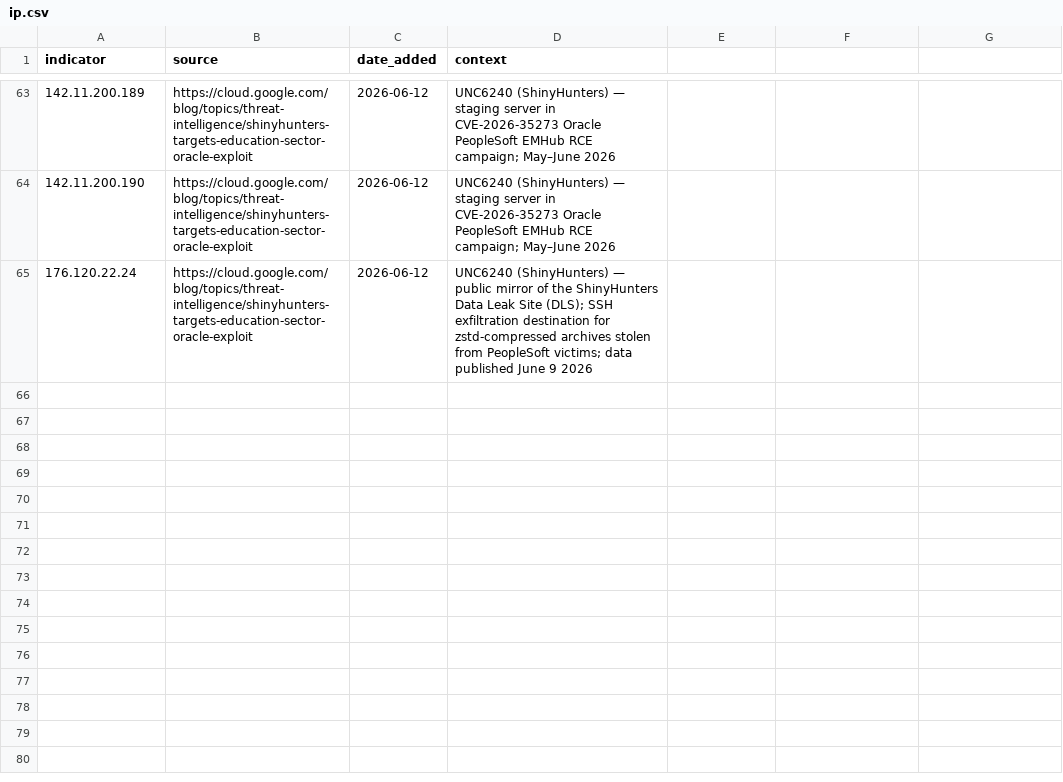
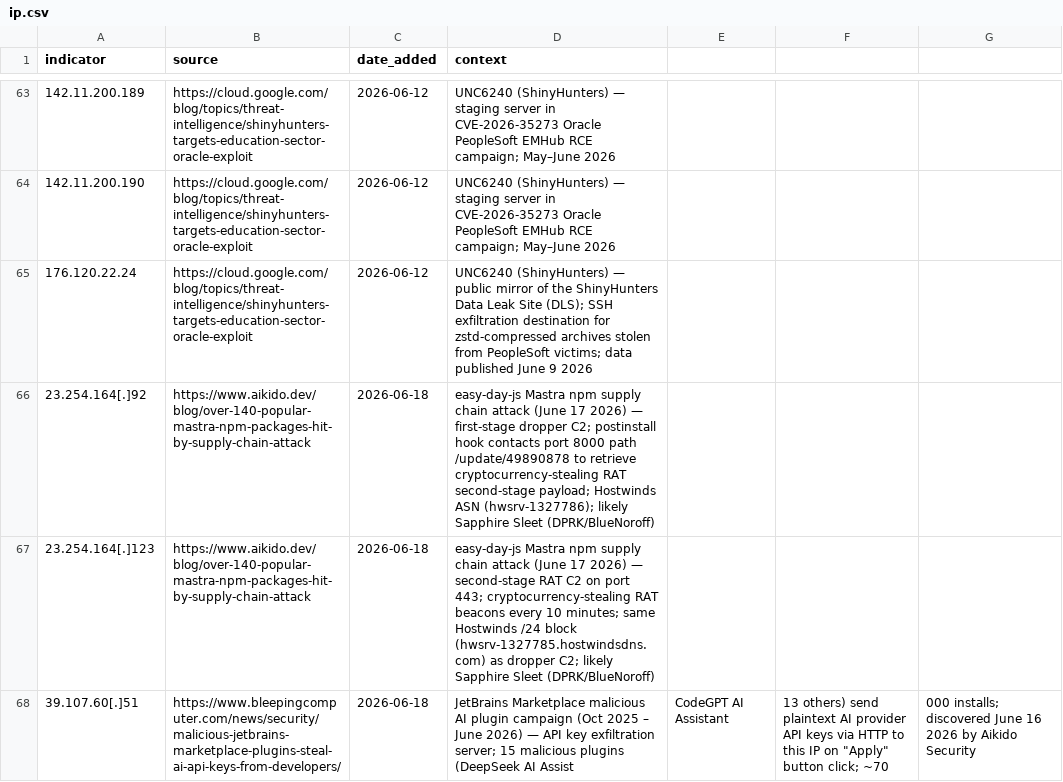
Before and after one commit to C-E-S-3/detection-engineering, a CSV file: iocs/ip.csv, drawn as a sheet; only a part is shown, gaps mark what is left out.

```diff
--- a/iocs/ip.csv
+++ b/iocs/ip.csv
@@ -65 +65,4 @@ indicator,source,date_added,context
 176.120.22.24,https://cloud.google.com/blog/topics/threat-intelligence/shinyhunters-targets-education-sector-oracle-exploit,2026-06-12,UNC6240 (ShinyHunters) — public mirror of the ShinyHunters Data Leak Site (DLS); SSH exfiltration destination for zstd-compressed archives stolen from PeopleSoft victims; data published June 9 2026
+23.254.164[.]92,https://www.aikido.dev/blog/over-140-popular-mastra-npm-packages-hit-by-supply-chain-attack,2026-06-18,easy-day-js Mastra npm supply chain attack (June 17 2026) — first-stage dropper C2; postinstall hook contacts port 8000 path /update/49890878 to retrieve cryptocurrency-stealing RAT second-stage payload; Hostwinds ASN (hwsrv-1327786); likely Sapphire Sleet (DPRK/BlueNoroff)
+23.254.164[.]123,https://www.aikido.dev/blog/over-140-popular-mastra-npm-packages-hit-by-supply-chain-attack,2026-06-18,easy-day-js Mastra npm supply chain attack (June 17 2026) — second-stage RAT C2 on port 443; cryptocurrency-stealing RAT beacons every 10 minutes; same Hostwinds /24 block (hwsrv-1327785.hostwindsdns.com) as dropper C2; likely Sapphire Sleet (DPRK/BlueNoroff)
+39.107.60[.]51,https://www.bleepingcomputer.com/news/security/malicious-jetbrains-marketplace-plugins-steal-ai-api-keys-from-developers/,2026-06-18,JetBrains Marketplace malicious AI plugin campaign (Oct 2025 – June 2026) — API key exfiltration server; 15 malicious plugins (DeepSeek AI Assist, CodeGPT AI Assistant, 13 others) send plaintext AI provider API keys via HTTP to this IP on "Apply" button click; ~70,000 installs; discovered June 16 2026 by Aikido Security
```
Also changed, not shown: iocs/hash.csv, 10 other files.
